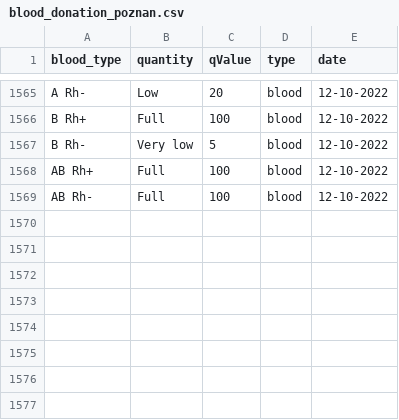
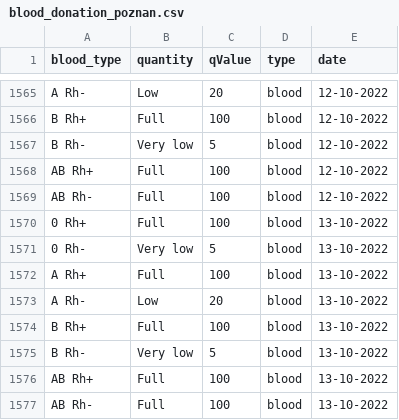
Before and after one commit to sjerzykiewicz/blood_donations_analysis, a CSV file: data/blood_donation_poznan.csv, drawn as a sheet; only a part is shown, gaps mark what is left out; the diff names each change by its address in the sheet, - before the commit and + after, or states it on an @@ line.

```diff
--- a/data/blood_donation_poznan.csv
+++ b/data/blood_donation_poznan.csv
+row 1570: 0 Rh+ | Full | 100 | blood | 13-10-2022
+row 1571: 0 Rh- | Very low | 5 | blood | 13-10-2022
+row 1572: A Rh+ | Full | 100 | blood | 13-10-2022
+row 1573: A Rh- | Low | 20 | blood | 13-10-2022
+row 1574: B Rh+ | Full | 100 | blood | 13-10-2022
+row 1575: B Rh- | Very low | 5 | blood | 13-10-2022
+row 1576: AB Rh+ | Full | 100 | blood | 13-10-2022
+row 1577: AB Rh- | Full | 100 | blood | 13-10-2022
```
Also changed, not shown: data/blood_donation_warsaw.csv.
